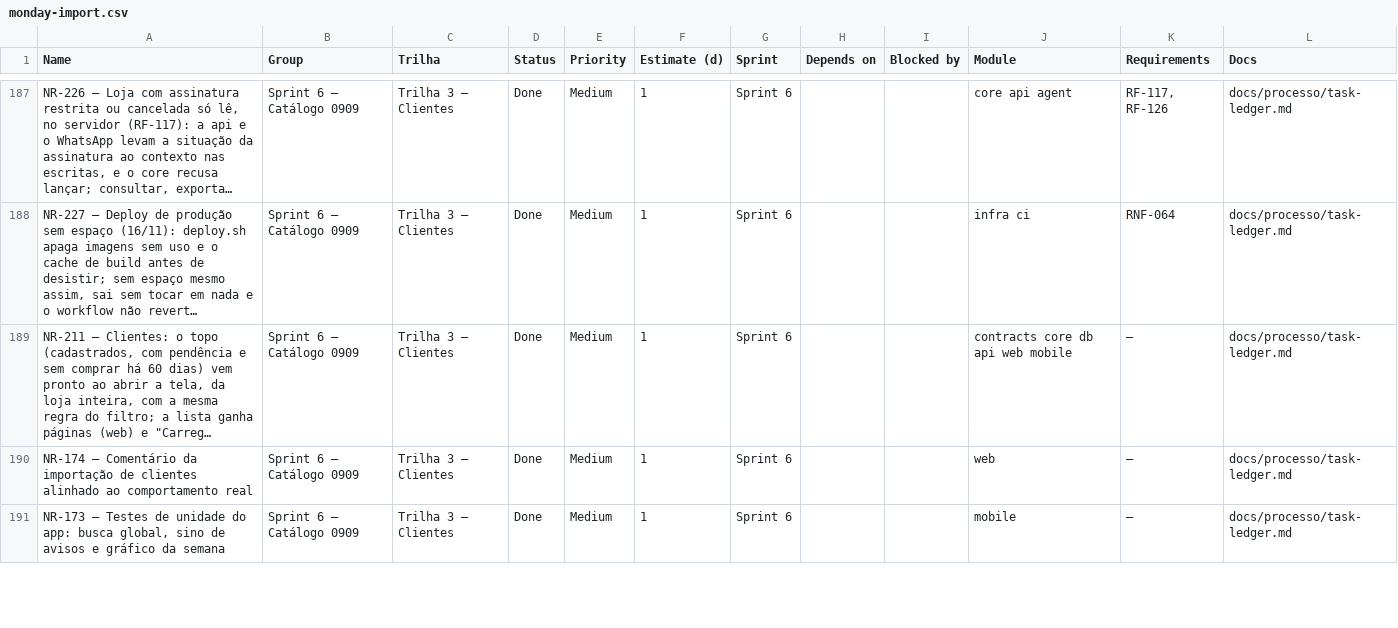
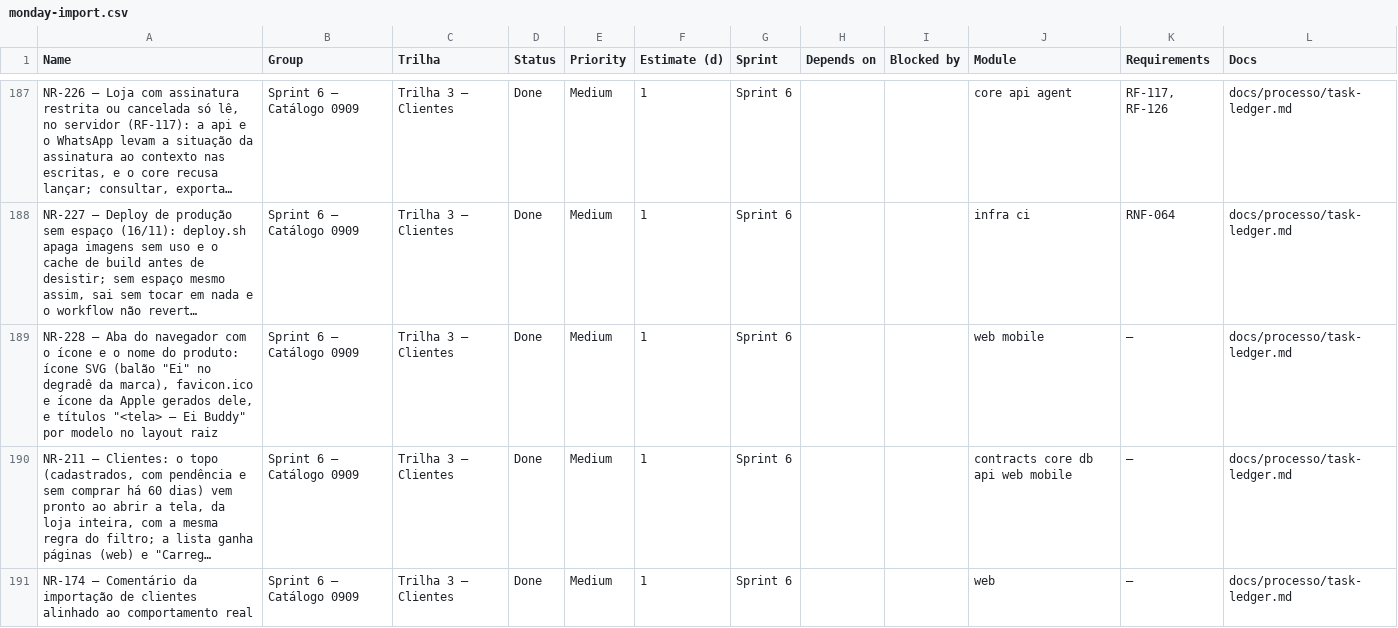
Before and after one commit to Ei-buddy/ei-buddy, a CSV file: docs/processo/monday-import.csv, drawn as a sheet; only a part is shown, gaps mark what is left out; the shorter side is filled out with more unchanged rows; long unchanged cells end in …; the diff names each change by its address in the sheet, - before the commit and + after, or states it on an @@ line.

```diff
--- a/docs/processo/monday-import.csv
+++ b/docs/processo/monday-import.csv
+row 189: NR-228 — Aba do navegador com o ícone e o nome do produto: ícone SVG (balão "Ei" no degradê da marca), favicon.ico e ícone da Apple gerados dele, e títulos "<tela> — Ei Buddy" por modelo no layout raiz | Sprint 6 — Catálogo 0909 | Trilha 3 — Clientes | Done | Medium | 1 | Sprint 6 |  |  | web mobile | — | docs/processo/task-ledger.md
```
Also changed, not shown: 59 other files.
